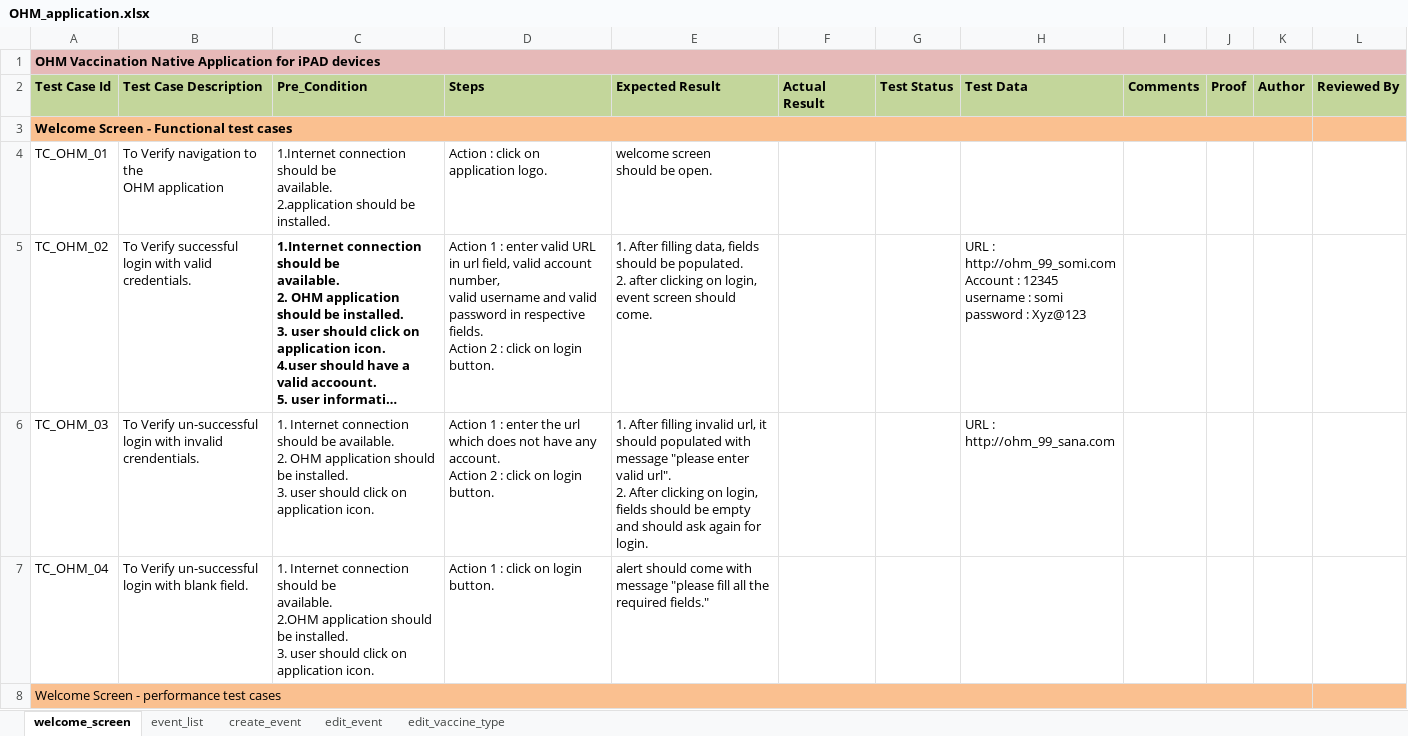
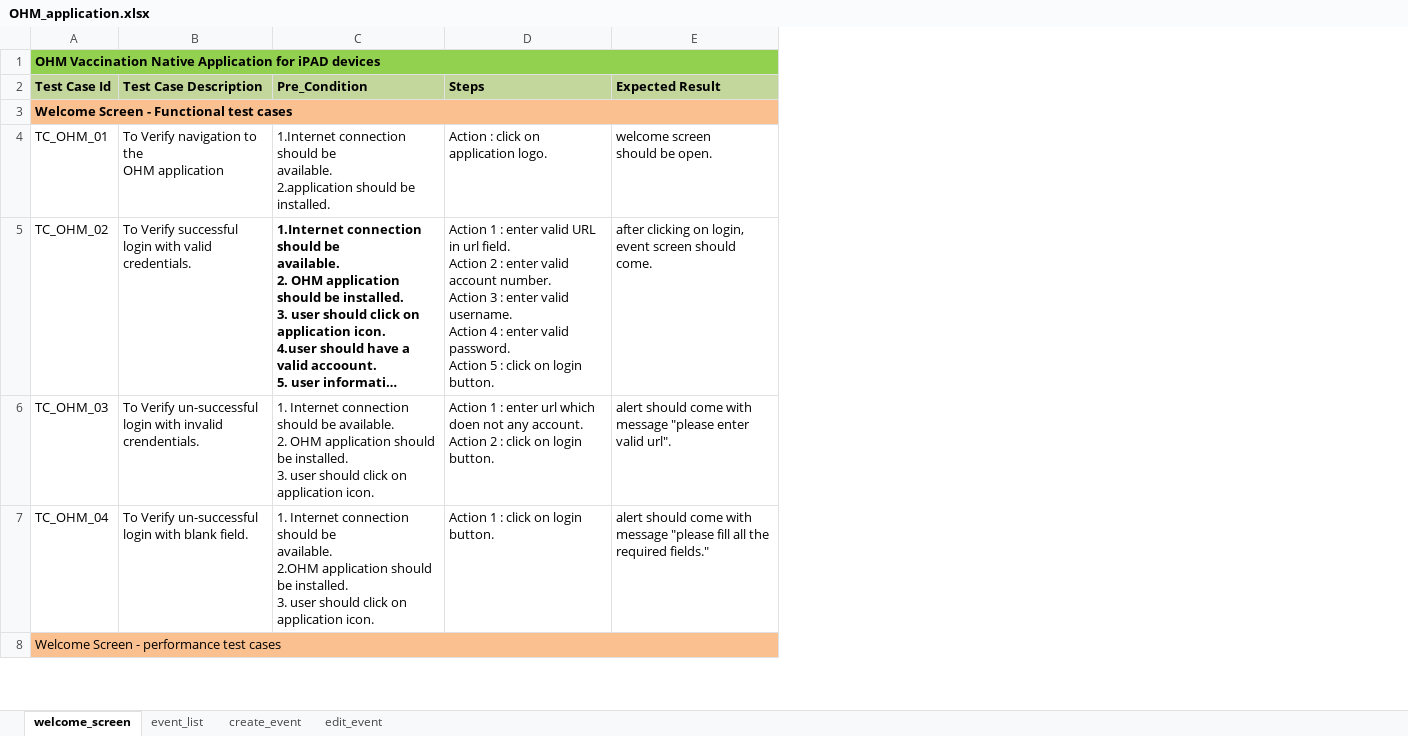
Before and after one commit to somi0213/vaccination_testcase, an Excel workbook: OHM_application.xlsx, sheet welcome_screen, drawn as a sheet; only a part is shown; long unchanged cells end in …; values as stored, in another font and other column widths than the file's, no borders; conditional formats not drawn; ↵ is a line break in a cell; the diff covers the shown part only; the diff names each change by its address in the sheet, - before the commit and + after, or states it on an @@ line.

```diff
--- a/OHM_application.xlsx (sheet welcome_screen)
+++ b/OHM_application.xlsx (sheet welcome_screen)
-sheet tab: edit_vaccine_type
-column F (Actual Result), empty
-column G (Test Status), empty
-column H (Test Data), rows 5-6: URL : http://ohm_99_somi.com ↵ Account : 12345 ↵ username : somi ↵ password : Xyz@123 | URL : http://ohm_99_sana.com
-column I (Comments), empty
-column J (Proof), empty
-column K (Author), empty
-column L (Reviewed By), empty
-A1:E1 fill: #E6B9B8
+A1:E1 fill: #92D050
-D5 (Steps): …in url field, valid account number, ↵ valid username and valid password in respective fields. ↵ Action 2 : click…
+D5 (Steps): …in url field. ↵ Action 2 : enter valid account number. ↵ Action 3 : enter valid username. ↵ Action 4 : enter valid password. ↵ Action 5 : click…
-E5 (Expected Result): 1. After filling data, fields should be populated. ↵ 2. after clicking…
+E5 (Expected Result): after clicking…
-D6 (Steps): …: enter the url which does not have any account.…
+D6 (Steps): …: enter url which doen not any account.…
-E6 (Expected Result): 1. After filling invalid url, it should populated with message "please enter valid url". ↵ 2. After clicking on login, fields should be empty and should ask again for login.
+E6 (Expected Result): alert should come with message "please enter valid url".
```
Also changed, not shown: 6 edited cells elsewhere in this sheet, sheet create_event, sheet event_list, sheet edit_event.
